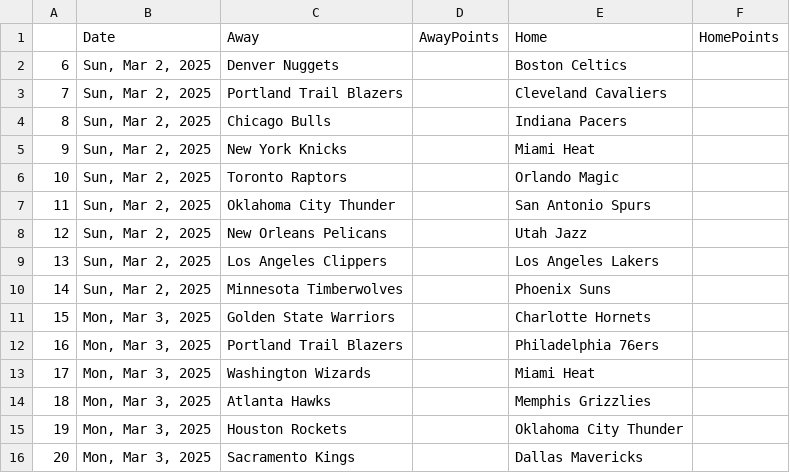
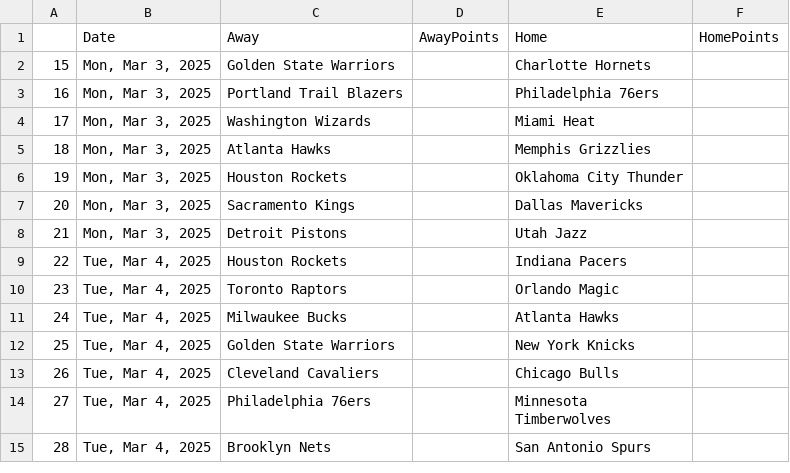
Before and after one commit to wmjs/nba-predictor, a CSV file: nba_data/schedule_no_results.csv, drawn as a sheet; only a part is shown; the shorter side is filled out with more unchanged rows.

```diff
--- a/nba_data/schedule_no_results.csv
+++ b/nba_data/schedule_no_results.csv
@@ -1,11 +1,2 @@
 ,Date,Away,AwayPoints,Home,HomePoints
-6,"Sun, Mar 2, 2025",Denver Nuggets,,Boston Celtics,
-7,"Sun, Mar 2, 2025",Portland Trail Blazers,,Cleveland Cavaliers,
-8,"Sun, Mar 2, 2025",Chicago Bulls,,Indiana Pacers,
-9,"Sun, Mar 2, 2025",New York Knicks,,Miami Heat,
-10,"Sun, Mar 2, 2025",Toronto Raptors,,Orlando Magic,
-11,"Sun, Mar 2, 2025",Oklahoma City Thunder,,San Antonio Spurs,
-12,"Sun, Mar 2, 2025",New Orleans Pelicans,,Utah Jazz,
-13,"Sun, Mar 2, 2025",Los Angeles Clippers,,Los Angeles Lakers,
-14,"Sun, Mar 2, 2025",Minnesota Timberwolves,,Phoenix Suns,
 15,"Mon, Mar 3, 2025",Golden State Warriors,,Charlotte Hornets,
```
Also changed, not shown: nba_data/away_games_stats.csv, nba_data/combined_schedule_and_game_stats.csv, 6 other files.
